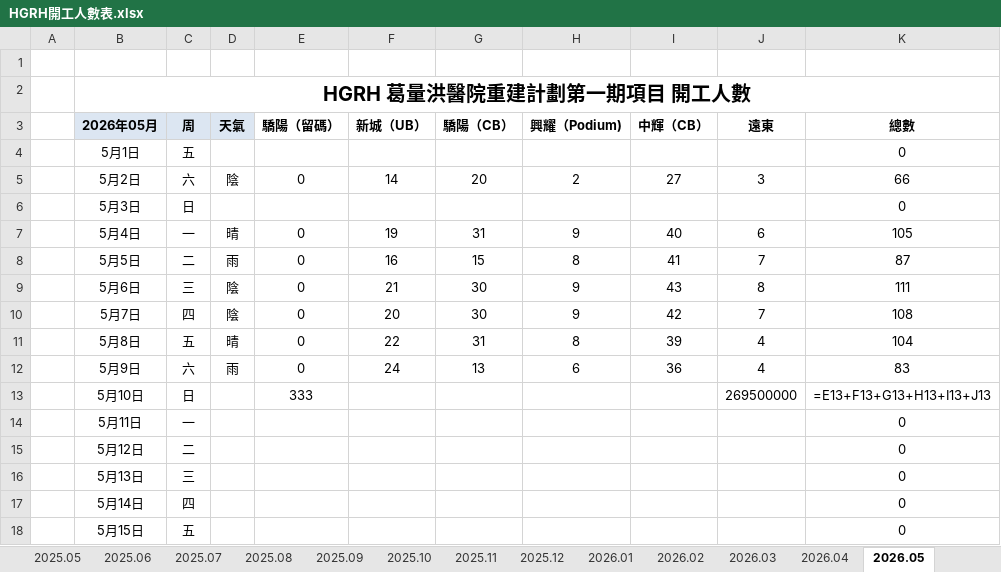
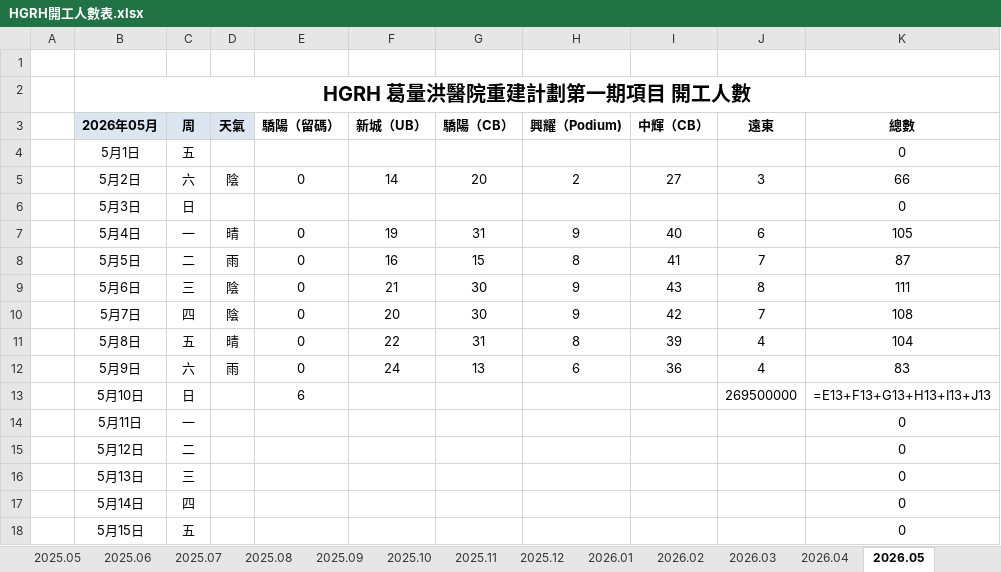
Before and after one commit to andyau98/PBOTS, an Excel workbook: Sample/LabourSummary/HGRH開工人數表.xlsx, sheet 2026.05, drawn as a sheet; only a part is shown; values as stored, in another font and other column widths than the file's, no borders; formulas without a stored value are shown as written; the diff names each change by its address in the sheet, - before the commit and + after, or states it on an @@ line.

```diff
--- a/Sample/LabourSummary/HGRH開工人數表.xlsx (sheet 2026.05)
+++ b/Sample/LabourSummary/HGRH開工人數表.xlsx (sheet 2026.05)
-E13 (驕陽（留碼）): 333
+E13 (驕陽（留碼）): 6
```
Also changed, not shown: 3 other files.
